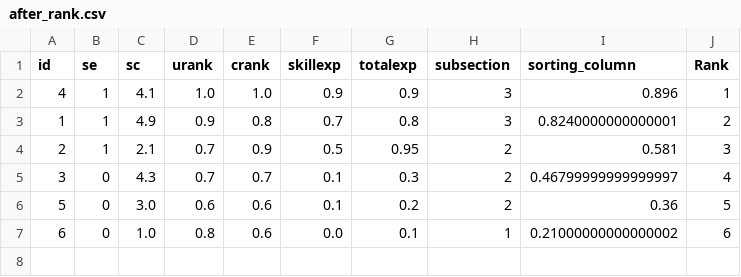
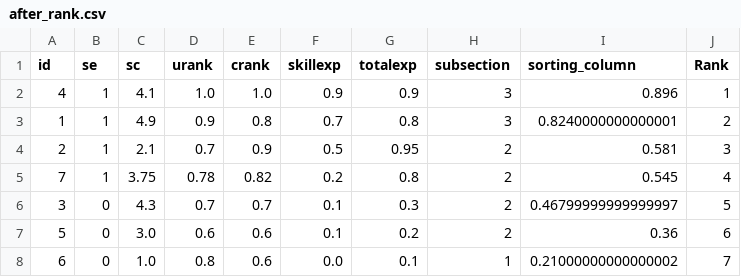
Before and after one commit to Keepingshtum/ats-resumeparse, a CSV file: after_rank.csv, drawn as a sheet.

```diff
--- a/after_rank.csv
+++ b/after_rank.csv
@@ -4,4 +4,5 @@ id,se,sc,urank,crank,skillexp,totalexp,subsection,sorting_column,Rank
 2,1,2.1,0.7,0.9,0.5,0.95,2,0.581,3
-3,0,4.3,0.7,0.7,0.1,0.3,2,0.46799999999999997,4
-5,0,3.0,0.6,0.6,0.1,0.2,2,0.36,5
-6,0,1.0,0.8,0.6,0.0,0.1,1,0.21000000000000002,6
+7,1,3.75,0.78,0.82,0.2,0.8,2,0.545,4
+3,0,4.3,0.7,0.7,0.1,0.3,2,0.46799999999999997,5
+5,0,3.0,0.6,0.6,0.1,0.2,2,0.36,6
+6,0,1.0,0.8,0.6,0.0,0.1,1,0.21000000000000002,7
```
Also changed, not shown: 4 other files.
